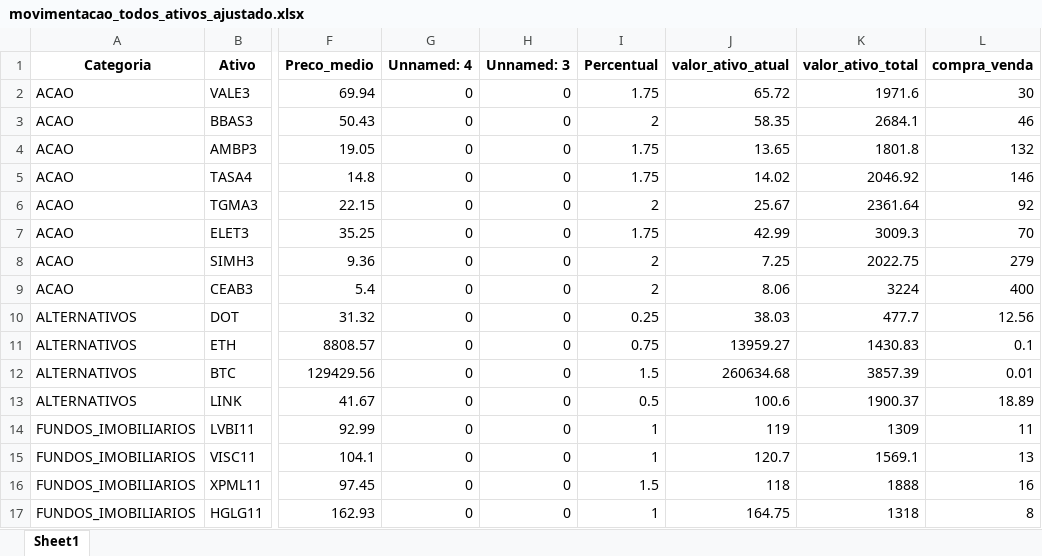
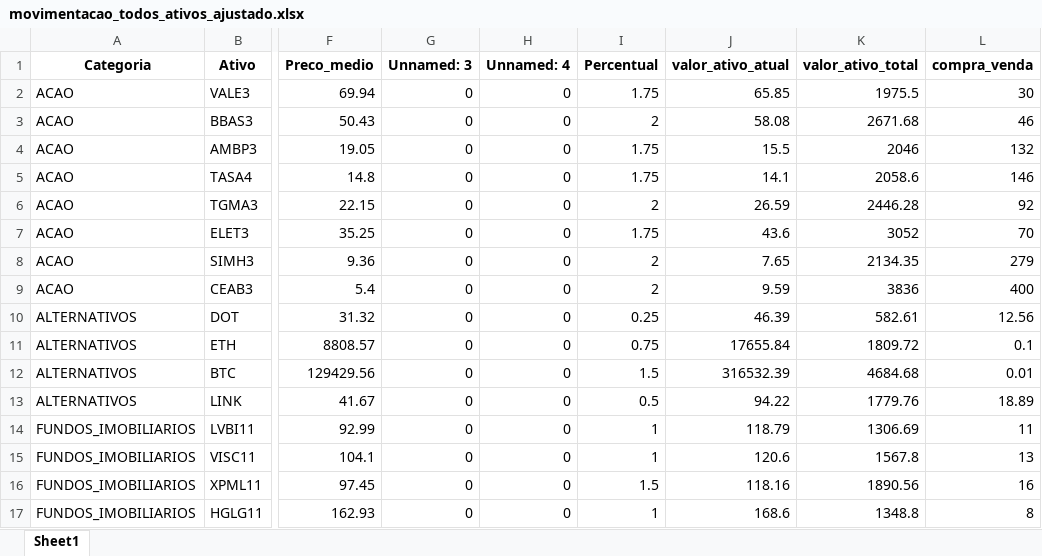
Before and after one commit to lucasteomcosta/app-my-investiment, an Excel workbook: apps/home/invest/movimentacao_todos_ativos_ajustado.xlsx, sheet Sheet1, drawn as a sheet; only a part is shown, gaps mark what is left out; values as stored, in another font and other column widths than the file's, no borders; the diff covers the shown part only; the diff names each change by its address in the sheet, - before the commit and + after, or states it on an @@ line.

```diff
--- a/apps/home/invest/movimentacao_todos_ativos_ajustado.xlsx (sheet Sheet1)
+++ b/apps/home/invest/movimentacao_todos_ativos_ajustado.xlsx (sheet Sheet1)
-G1: Unnamed: 4
+G1: Unnamed: 3
-H1: Unnamed: 3
+H1: Unnamed: 4
-J2 (valor_ativo_atual): 65.72
+J2 (valor_ativo_atual): 65.85
-K2 (valor_ativo_total): 1971.6
+K2 (valor_ativo_total): 1975.5
-J3 (valor_ativo_atual): 58.35
+J3 (valor_ativo_atual): 58.08
-K3 (valor_ativo_total): 2684.1
+K3 (valor_ativo_total): 2671.68
-J4 (valor_ativo_atual): 13.65
+J4 (valor_ativo_atual): 15.5
-K4 (valor_ativo_total): 1801.8
+K4 (valor_ativo_total): 2046
-J5 (valor_ativo_atual): 14.02
+J5 (valor_ativo_atual): 14.1
-K5 (valor_ativo_total): 2046.92
+K5 (valor_ativo_total): 2058.6
-J6 (valor_ativo_atual): 25.67
+J6 (valor_ativo_atual): 26.59
-K6 (valor_ativo_total): 2361.64
+K6 (valor_ativo_total): 2446.28
-J7 (valor_ativo_atual): 42.99
+J7 (valor_ativo_atual): 43.6
-K7 (valor_ativo_total): 3009.3
+K7 (valor_ativo_total): 3052
-J8 (valor_ativo_atual): 7.25
+J8 (valor_ativo_atual): 7.65
-K8 (valor_ativo_total): 2022.75
+K8 (valor_ativo_total): 2134.35
-J9 (valor_ativo_atual): 8.06
+J9 (valor_ativo_atual): 9.59
-K9 (valor_ativo_total): 3224
+K9 (valor_ativo_total): 3836
-J10 (valor_ativo_atual): 38.03
+J10 (valor_ativo_atual): 46.39
-K10 (valor_ativo_total): 477.7
+K10 (valor_ativo_total): 582.61
-J11 (valor_ativo_atual): 13959.27
+J11 (valor_ativo_atual): 17655.84
-K11 (valor_ativo_total): 1430.83
+K11 (valor_ativo_total): 1809.72
-J12 (valor_ativo_atual): 260634.68
+J12 (valor_ativo_atual): 316532.39
-K12 (valor_ativo_total): 3857.39
+K12 (valor_ativo_total): 4684.68
-J13 (valor_ativo_atual): 100.6
+J13 (valor_ativo_atual): 94.22
-K13 (valor_ativo_total): 1900.37
+K13 (valor_ativo_total): 1779.76
-J14 (valor_ativo_atual): 119
+J14 (valor_ativo_atual): 118.79
-K14 (valor_ativo_total): 1309
+K14 (valor_ativo_total): 1306.69
-J15 (valor_ativo_atual): 120.7
+J15 (valor_ativo_atual): 120.6
-K15 (valor_ativo_total): 1569.1
+K15 (valor_ativo_total): 1567.8
-J16 (valor_ativo_atual): 118
+J16 (valor_ativo_atual): 118.16
-K16 (valor_ativo_total): 1888
+K16 (valor_ativo_total): 1890.56
-J17 (valor_ativo_atual): 164.75
+J17 (valor_ativo_atual): 168.6
-K17 (valor_ativo_total): 1318
+K17 (valor_ativo_total): 1348.8
```
Also changed, not shown: 69 edited cells elsewhere in this sheet, apps/home/invest/movimentacao_todos_ativos.xlsx, movimentacao_saida.xlsx, 23 other files.
